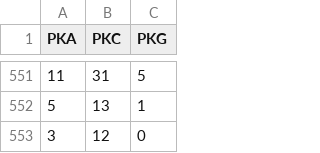
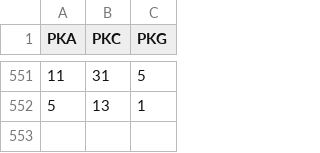
Before and after one commit to nuin/biopython, a CSV file: Bio/Tools/Clustering/test.csv, drawn as a sheet; only a part is shown, gaps mark what is left out.

Commit message:
second attempt to commit this simple example for xkMeans.py

```diff
--- a/Bio/Tools/Clustering/test.csv
+++ b/Bio/Tools/Clustering/test.csv
@@ -552,2 +552 @@ PKA, PKC, PKG
 5,13,1
-3,12,0
```
